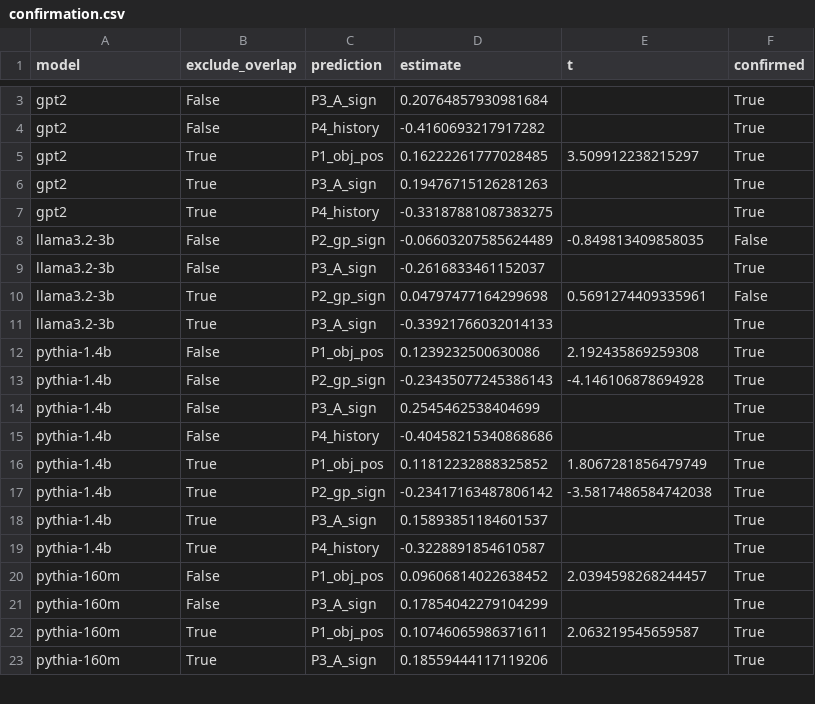
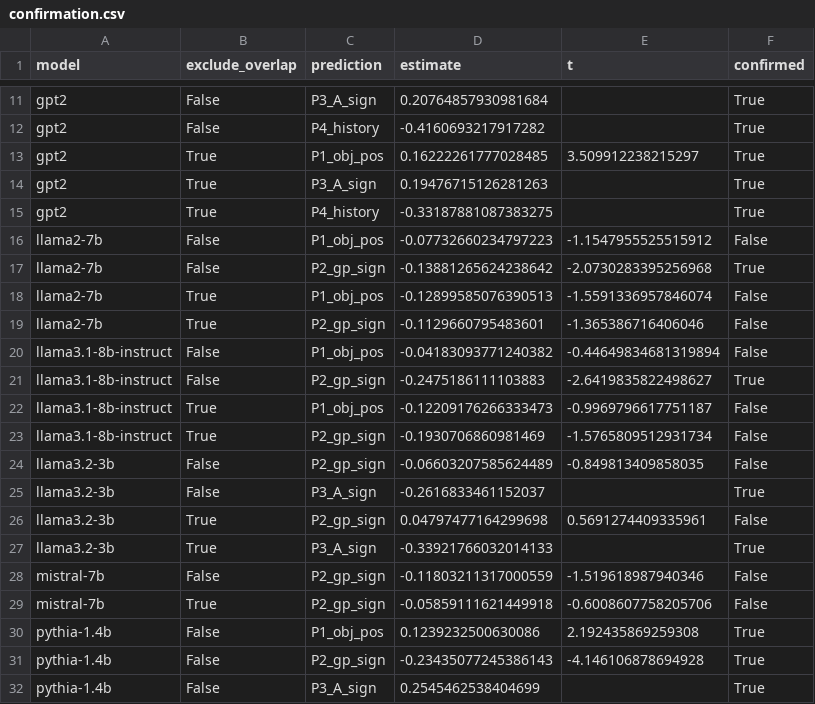
Before and after one commit to Nhckdvrl/garden-path, a CSV file: results/gp/E005/confirmation.csv, drawn as a sheet; only a part is shown, gaps mark what is left out; the shorter side is filled out with more unchanged rows; the diff covers the shown part only.

```diff
--- a/results/gp/E005/confirmation.csv
+++ b/results/gp/E005/confirmation.csv
@@ -7,2 +15,10 @@ gpt2,True,P3_A_sign,0.19476715126281263,,True
 gpt2,True,P4_history,-0.33187881087383275,,True
+llama2-7b,False,P1_obj_pos,-0.07732660234797223,-1.1547955525515912,False
+llama2-7b,False,P2_gp_sign,-0.13881265624238642,-2.0730283395256968,True
+llama2-7b,True,P1_obj_pos,-0.12899585076390513,-1.5591336957846074,False
+llama2-7b,True,P2_gp_sign,-0.1129660795483601,-1.365386716406046,False
+llama3.1-8b-instruct,False,P1_obj_pos,-0.04183093771240382,-0.44649834681319894,False
+llama3.1-8b-instruct,False,P2_gp_sign,-0.2475186111103883,-2.6419835822498627,True
+llama3.1-8b-instruct,True,P1_obj_pos,-0.12209176266333473,-0.9969796617751187,False
+llama3.1-8b-instruct,True,P2_gp_sign,-0.1930706860981469,-1.5765809512931734,False
 llama3.2-3b,False,P2_gp_sign,-0.06603207585624489,-0.849813409858035,False
@@ -11,2 +27,4 @@ llama3.2-3b,True,P2_gp_sign,0.04797477164299698,0.5691274409335961,False
 llama3.2-3b,True,P3_A_sign,-0.33921766032014133,,True
+mistral-7b,False,P2_gp_sign,-0.11803211317000559,-1.519618987940346,False
+mistral-7b,True,P2_gp_sign,-0.05859111621449918,-0.6008607758205706,False
 pythia-1.4b,False,P1_obj_pos,0.1239232500630086,2.192435869259308,True
```
Also changed, not shown: 22 added rows elsewhere in this file, results/gp/E005/heldout_estimates.csv, 18 other files.
